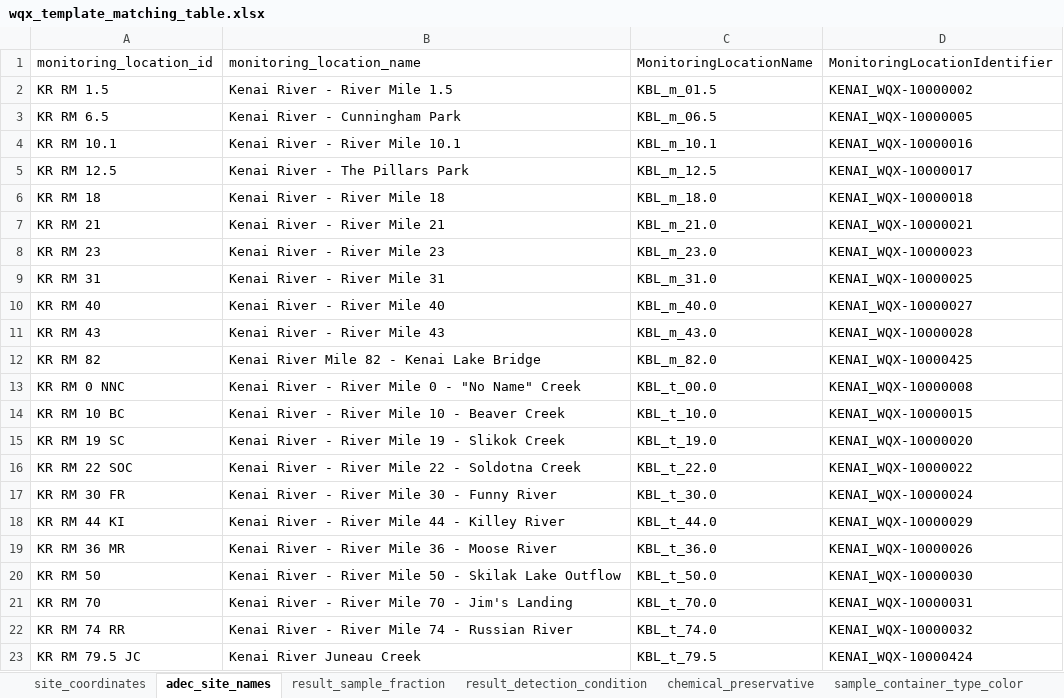
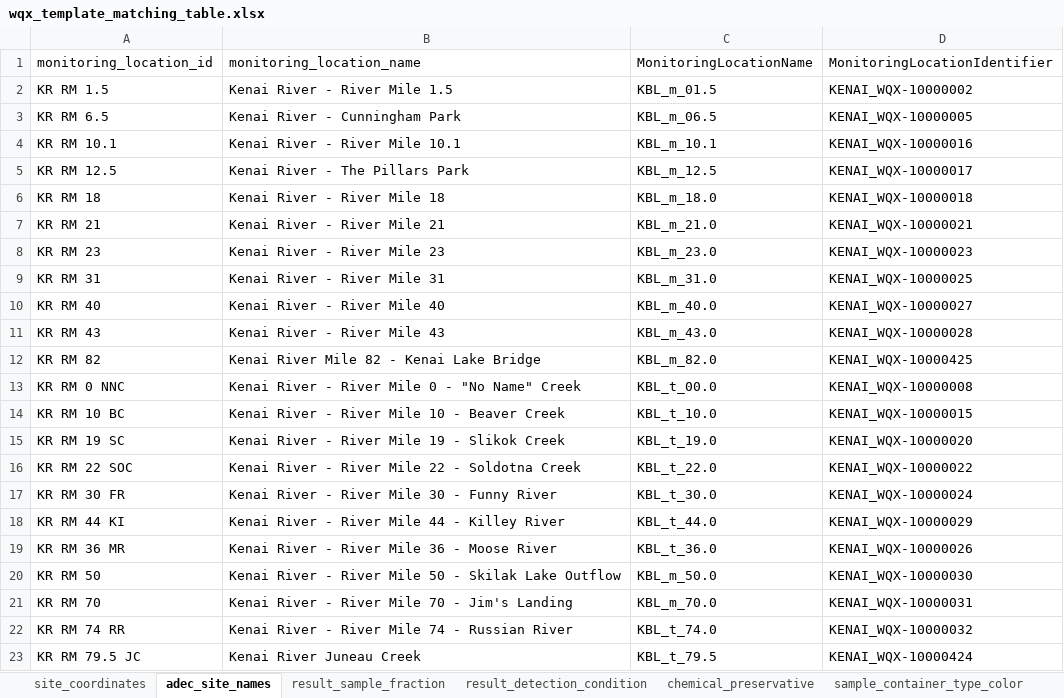
Before and after one commit to Kenai-Watershed-Forum/kenai-river-wqx, an Excel workbook: other/input/wqx_templates/wqx_template_matching_table.xlsx, sheet adec_site_names, drawn as a sheet; values as stored, in another font and other column widths than the file's, no borders; the diff names each change by its address in the sheet, - before the commit and + after, or states it on an @@ line.

```diff
--- a/other/input/wqx_templates/wqx_template_matching_table.xlsx (sheet adec_site_names)
+++ b/other/input/wqx_templates/wqx_template_matching_table.xlsx (sheet adec_site_names)
-C20 (MonitoringLocationName): KBL_t_50.0
+C20 (MonitoringLocationName): KBL_m_50.0
-C21 (MonitoringLocationName): KBL_t_70.0
+C21 (MonitoringLocationName): KBL_m_70.0
```
Also changed, not shown: other/input/wqx_templates/sample_type_abbreviations.xlsx, other/input/wqx_templates/sgs_site_names_matching_table.xlsx, 43 other files.
